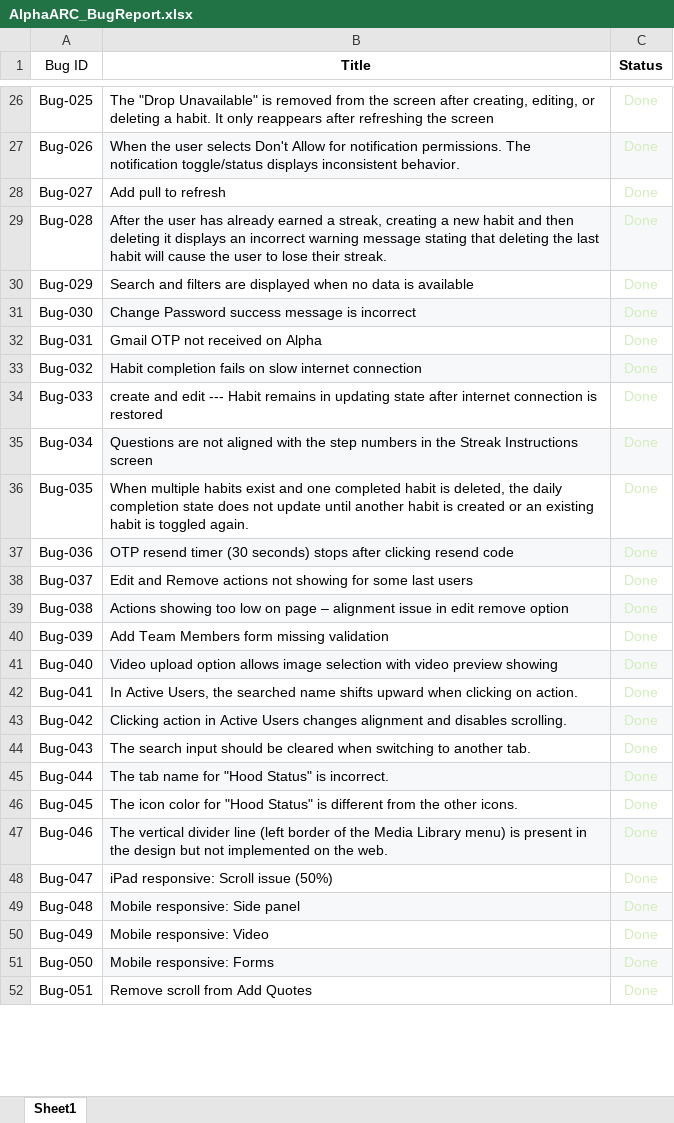
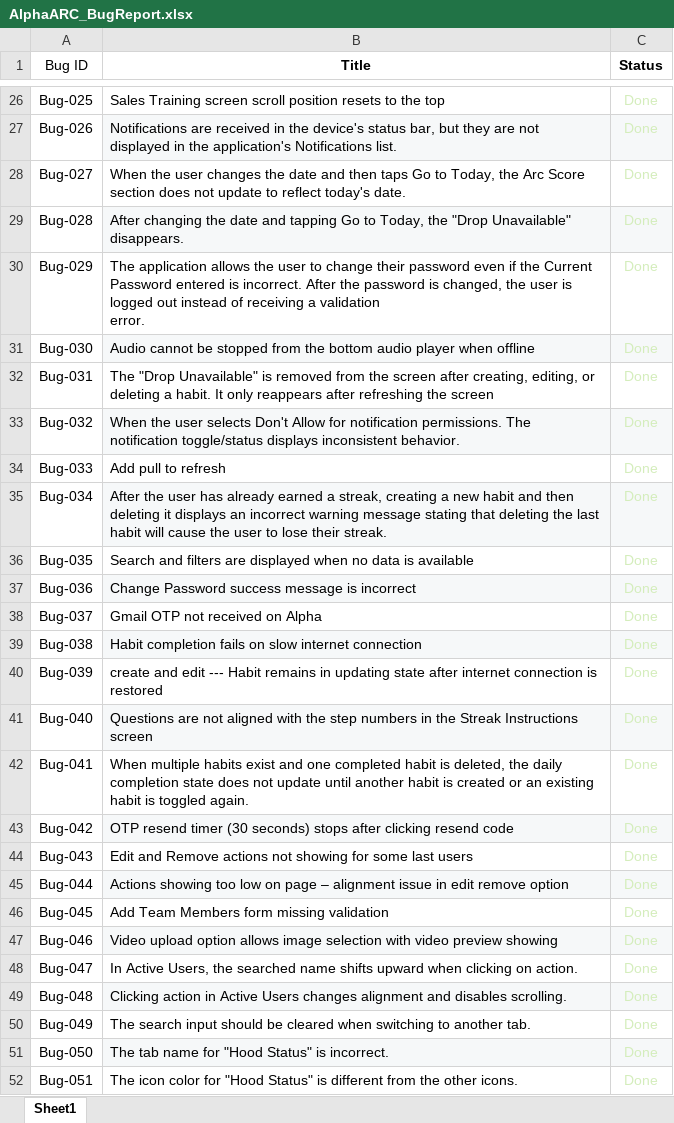
Before and after one commit to rahinanawab/Alpha_Arc, an Excel workbook: AlphaARC_BugReport.xlsx, sheet Sheet1, drawn as a sheet; only a part is shown, gaps mark what is left out; values as stored, in another font and other column widths than the file's, no borders; charts and pictures and table styles not drawn; ↵ is a line break in a cell; the diff covers the shown part only; the diff names each change by its address in the sheet, - before the commit and + after, or states it on an @@ line.

```diff
--- a/AlphaARC_BugReport.xlsx (sheet Sheet1)
+++ b/AlphaARC_BugReport.xlsx (sheet Sheet1)
-B26 (Title): The "Drop Unavailable" is removed from the screen after creating, editing, or deleting a habit. It only reappears after refreshing the screen
+B26 (Title): Sales Training screen scroll position resets to the top
-B27 (Title): When the user selects Don't Allow for notification permissions. The notification toggle/status displays inconsistent behavior.
+B27 (Title): Notifications are received in the device's status bar, but they are not displayed in the application's Notifications list.
-B28 (Title): Add pull to refresh
+B28 (Title): When the user changes the date and then taps Go to Today, the Arc Score section does not update to reflect today's date.
-B29 (Title): After the user has already earned a streak, creating a new habit and then deleting it displays an incorrect warning message stating that deleting the last habit will cause the user to lose their streak.
+B29 (Title): After changing the date and tapping Go to Today, the "Drop Unavailable" disappears.
-B30 (Title): Search and filters are displayed when no data is available
+B30 (Title): The application allows the user to change their password even if the Current Password entered is incorrect. After the password is changed, the user is logged out instead of receiving a validation ↵ error.
-B31 (Title): Change Password success message is incorrect
+B31 (Title): Audio cannot be stopped from the bottom audio player when offline
-B32 (Title): Gmail OTP not received on Alpha
+B32 (Title): The "Drop Unavailable" is removed from the screen after creating, editing, or deleting a habit. It only reappears after refreshing the screen
-B33 (Title): Habit completion fails on slow internet connection
+B33 (Title): When the user selects Don't Allow for notification permissions. The notification toggle/status displays inconsistent behavior.
-B34 (Title): create and edit --- Habit remains in updating state after internet connection is restored
+B34 (Title): Add pull to refresh
-B35 (Title): Questions are not aligned with the step numbers in the Streak Instructions screen
+B35 (Title): After the user has already earned a streak, creating a new habit and then deleting it displays an incorrect warning message stating that deleting the last habit will cause the user to lose their streak.
-B36 (Title): When multiple habits exist and one completed habit is deleted, the daily completion state does not update until another habit is created or an existing habit is toggled again.
+B36 (Title): Search and filters are displayed when no data is available
-B37 (Title): OTP resend timer (30 seconds) stops after clicking resend code
+B37 (Title): Change Password success message is incorrect
-B38 (Title): Edit and Remove actions not showing for some last users
+B38 (Title): Gmail OTP not received on Alpha
-B39 (Title): Actions showing too low on page – alignment issue in edit remove option
+B39 (Title): Habit completion fails on slow internet connection
-B40 (Title): Add Team Members form missing validation
+B40 (Title): create and edit --- Habit remains in updating state after internet connection is restored
-B41 (Title): Video upload option allows image selection with video preview showing
+B41 (Title): Questions are not aligned with the step numbers in the Streak Instructions screen
-B42 (Title): In Active Users, the searched name shifts upward when clicking on action.
+B42 (Title): When multiple habits exist and one completed habit is deleted, the daily completion state does not update until another habit is created or an existing habit is toggled again.
-B43 (Title): Clicking action in Active Users changes alignment and disables scrolling.
+B43 (Title): OTP resend timer (30 seconds) stops after clicking resend code
-B44 (Title): The search input should be cleared when switching to another tab.
+B44 (Title): Edit and Remove actions not showing for some last users
-B45 (Title): The tab name for "Hood Status" is incorrect.
+B45 (Title): Actions showing too low on page – alignment issue in edit remove option
-B46 (Title): The icon color for "Hood Status" is different from the other icons.
+B46 (Title): Add Team Members form missing validation
-B47 (Title): The vertical divider line (left border of the Media Library menu) is present in the design but not implemented on the web.
+B47 (Title): Video upload option allows image selection with video preview showing
-B48 (Title): iPad responsive: Scroll issue (50%)
+B48 (Title): In Active Users, the searched name shifts upward when clicking on action.
-B49 (Title): Mobile responsive: Side panel
+B49 (Title): Clicking action in Active Users changes alignment and disables scrolling.
-B50 (Title): Mobile responsive: Video
+B50 (Title): The search input should be cleared when switching to another tab.
-B51 (Title): Mobile responsive: Forms
+B51 (Title): The tab name for "Hood Status" is incorrect.
-B52 (Title): Remove scroll from Add Quotes
+B52 (Title): The icon color for "Hood Status" is different from the other icons.
```
Also changed, not shown: 5 added rows, 811 edited cells and cell formats elsewhere in this sheet.
